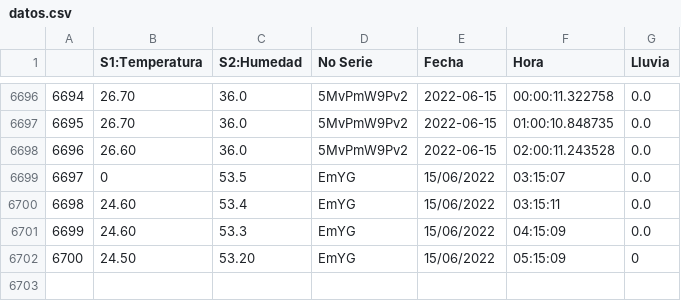
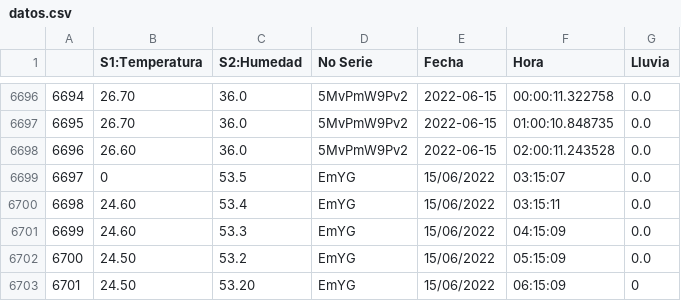
Before and after one commit to darkn-code/ClaseAI-2022, a CSV file: basedatos/datos.csv, drawn as a sheet; only a part is shown, gaps mark what is left out; addresses are those after the commit; the diff names each change by its address in the sheet, - before the commit and + after, or states it on an @@ line.

Commit message:
datos Jenn

```diff
--- a/basedatos/datos.csv
+++ b/basedatos/datos.csv
+row 6702: 6700 | 24.50 | 53.2 | EmYG | 15/06/2022 | 05:15:09 | 0.0
@@ column A renumbered from row 6703 down @@
-F6703 (Hora): 05:15:09
+F6703 (Hora): 06:15:09
```
